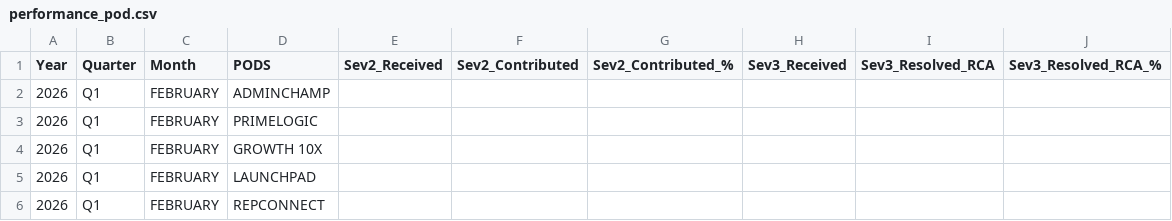
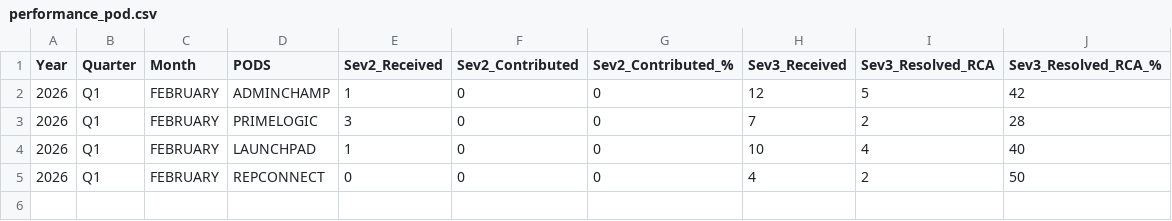
Before and after one commit to Raghul233/rr-dashboard, a CSV file: performance_pod.csv, drawn as a sheet.

Commit message:
Update performance_pod.csv

```diff
--- a/performance_pod.csv
+++ b/performance_pod.csv
@@ -1,6 +1,5 @@
 Year,Quarter,Month,PODS,Sev2_Received,Sev2_Contributed,Sev2_Contributed_%,Sev3_Received,Sev3_Resolved_RCA,Sev3_Resolved_RCA_%
-2026,Q1,FEBRUARY,ADMINCHAMP,,,,,,
-2026,Q1,FEBRUARY,PRIMELOGIC,,,,,,
-2026,Q1,FEBRUARY,GROWTH 10X,,,,,,
-2026,Q1,FEBRUARY,LAUNCHPAD,,,,,,
-2026,Q1,FEBRUARY,REPCONNECT,,,,,,
+2026,Q1,FEBRUARY,ADMINCHAMP,1,0,0,12,5,42
+2026,Q1,FEBRUARY,PRIMELOGIC,3,0,0,7,2,28
+2026,Q1,FEBRUARY,LAUNCHPAD,1,0,0,10,4,40
+2026,Q1,FEBRUARY,REPCONNECT,0,0,0,4,2,50
```
